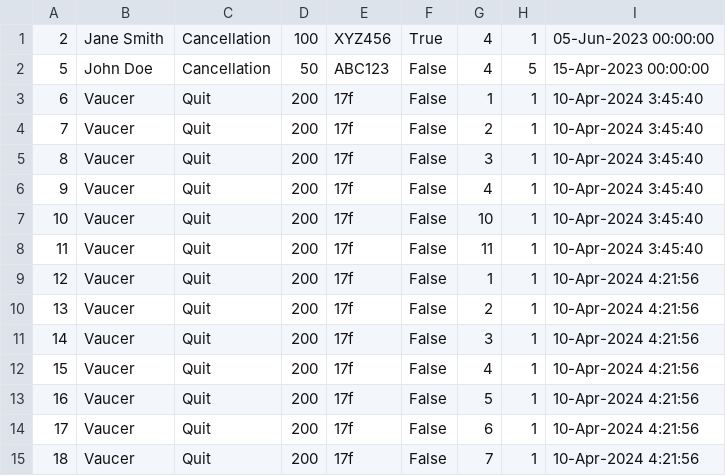
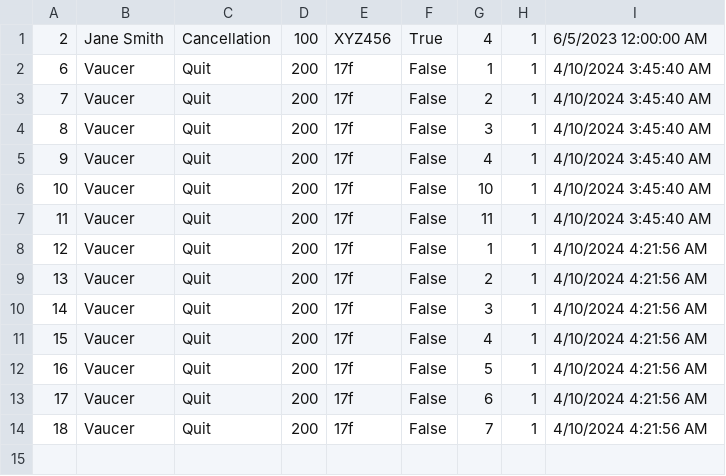
Before and after one commit to ivanailijin/SIMS-Project-team-C, a CSV file: TravelService/TravelService/Resources/Data/vouchers.csv, drawn as a sheet.

```diff
--- a/TravelService/TravelService/Resources/Data/vouchers.csv
+++ b/TravelService/TravelService/Resources/Data/vouchers.csv
@@ -1,15 +1,14 @@
-2|Jane Smith|Cancellation|100|XYZ456|True|4|1|05-Jun-2023 00:00:00
-5|John Doe|Cancellation|50|ABC123|False|4|5|15-Apr-2023 00:00:00
-6|Vaucer|Quit|200|17f|False|1|1|10-Apr-2024 3:45:40
-7|Vaucer|Quit|200|17f|False|2|1|10-Apr-2024 3:45:40
-8|Vaucer|Quit|200|17f|False|3|1|10-Apr-2024 3:45:40
-9|Vaucer|Quit|200|17f|False|4|1|10-Apr-2024 3:45:40
-10|Vaucer|Quit|200|17f|False|10|1|10-Apr-2024 3:45:40
-11|Vaucer|Quit|200|17f|False|11|1|10-Apr-2024 3:45:40
-12|Vaucer|Quit|200|17f|False|1|1|10-Apr-2024 4:21:56
-13|Vaucer|Quit|200|17f|False|2|1|10-Apr-2024 4:21:56
-14|Vaucer|Quit|200|17f|False|3|1|10-Apr-2024 4:21:56
-15|Vaucer|Quit|200|17f|False|4|1|10-Apr-2024 4:21:56
-16|Vaucer|Quit|200|17f|False|5|1|10-Apr-2024 4:21:56
-17|Vaucer|Quit|200|17f|False|6|1|10-Apr-2024 4:21:56
-18|Vaucer|Quit|200|17f|False|7|1|10-Apr-2024 4:21:56
+2|Jane Smith|Cancellation|100|XYZ456|True|4|1|6/5/2023 12:00:00 AM
+6|Vaucer|Quit|200|17f|False|1|1|4/10/2024 3:45:40 AM
+7|Vaucer|Quit|200|17f|False|2|1|4/10/2024 3:45:40 AM
+8|Vaucer|Quit|200|17f|False|3|1|4/10/2024 3:45:40 AM
+9|Vaucer|Quit|200|17f|False|4|1|4/10/2024 3:45:40 AM
+10|Vaucer|Quit|200|17f|False|10|1|4/10/2024 3:45:40 AM
+11|Vaucer|Quit|200|17f|False|11|1|4/10/2024 3:45:40 AM
+12|Vaucer|Quit|200|17f|False|1|1|4/10/2024 4:21:56 AM
+13|Vaucer|Quit|200|17f|False|2|1|4/10/2024 4:21:56 AM
+14|Vaucer|Quit|200|17f|False|3|1|4/10/2024 4:21:56 AM
+15|Vaucer|Quit|200|17f|False|4|1|4/10/2024 4:21:56 AM
+16|Vaucer|Quit|200|17f|False|5|1|4/10/2024 4:21:56 AM
+17|Vaucer|Quit|200|17f|False|6|1|4/10/2024 4:21:56 AM
+18|Vaucer|Quit|200|17f|False|7|1|4/10/2024 4:21:56 AM
```
Also changed, not shown: 13 other files.
